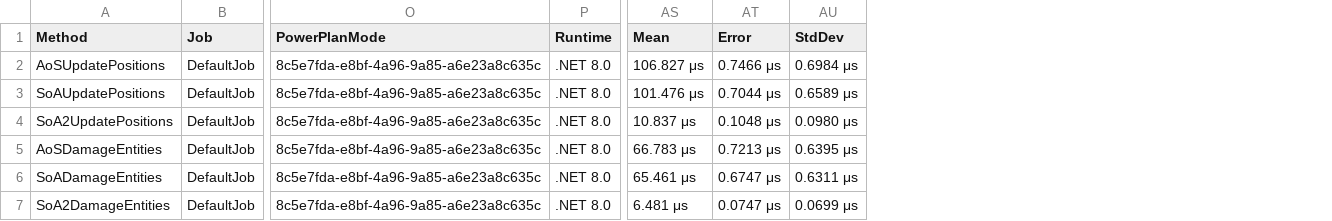
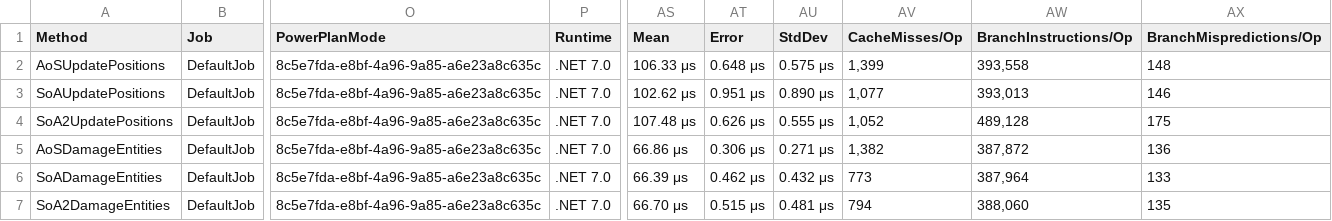
Before and after one commit to parodyband/C-Sharp_ECS_Benchmark, a CSV file: ecs_test/BenchmarkDotNet.Artifacts/results/EcsBenchmark-report.csv, drawn as a sheet; only a part is shown, gaps mark what is left out; removed rows and columns are numbered as before the commit, all else as after; the diff names each change by its address in the sheet, - before the commit and + after, or states it on an @@ line.

Commit message:
Update EcsBenchmark-report.csv

```diff
--- a/ecs_test/BenchmarkDotNet.Artifacts/results/EcsBenchmark-report.csv
+++ b/ecs_test/BenchmarkDotNet.Artifacts/results/EcsBenchmark-report.csv
-column P (Runtime), rows 2-7: all .NET 8.0
+column P (Runtime), rows 2-7: all .NET 7.0
-column AS (Mean), rows 2-7: 106.827 μs | 101.476 μs | 10.837 μs | 66.783 μs | 65.461 μs | 6.481 μs
-column AT (Error), rows 2-7: 0.7466 μs | 0.7044 μs | 0.1048 μs | 0.7213 μs | 0.6747 μs | 0.0747 μs
-column AU (StdDev), rows 2-7: 0.6984 μs | 0.6589 μs | 0.0980 μs | 0.6395 μs | 0.6311 μs | 0.0699 μs
+column AS (Mean), rows 2-7: 106.33 μs | 102.62 μs | 107.48 μs | 66.86 μs | 66.39 μs | 66.70 μs
+column AT (Error), rows 2-7: 0.648 μs | 0.951 μs | 0.626 μs | 0.306 μs | 0.462 μs | 0.515 μs
+column AU (StdDev), rows 2-7: 0.575 μs | 0.890 μs | 0.555 μs | 0.271 μs | 0.432 μs | 0.481 μs
+column AV (CacheMisses/Op), rows 2-7: 1,399 | 1,077 | 1,052 | 1,382 | 773 | 794
+column AW (BranchInstructions/Op), rows 2-7: 393,558 | 393,013 | 489,128 | 387,872 | 387,964 | 388,060
+column AX (BranchMispredictions/Op), rows 2-7: 148 | 146 | 175 | 136 | 133 | 135
```
